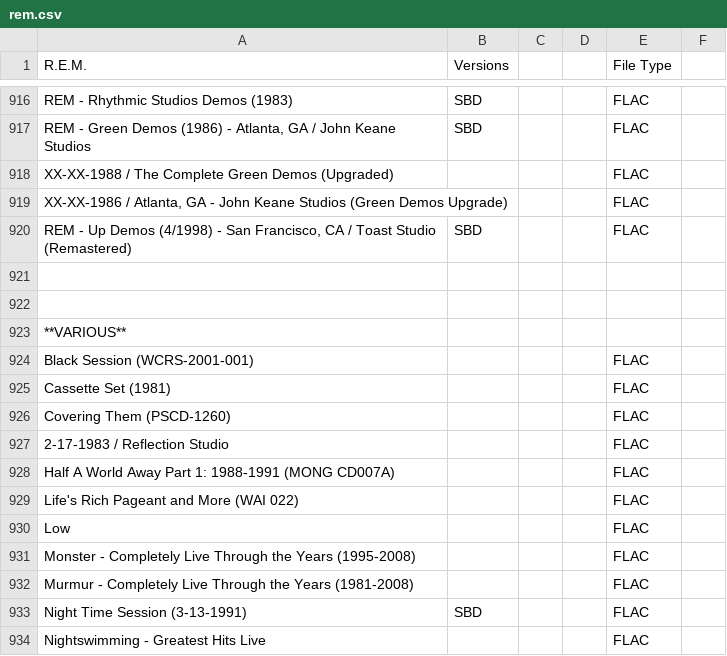
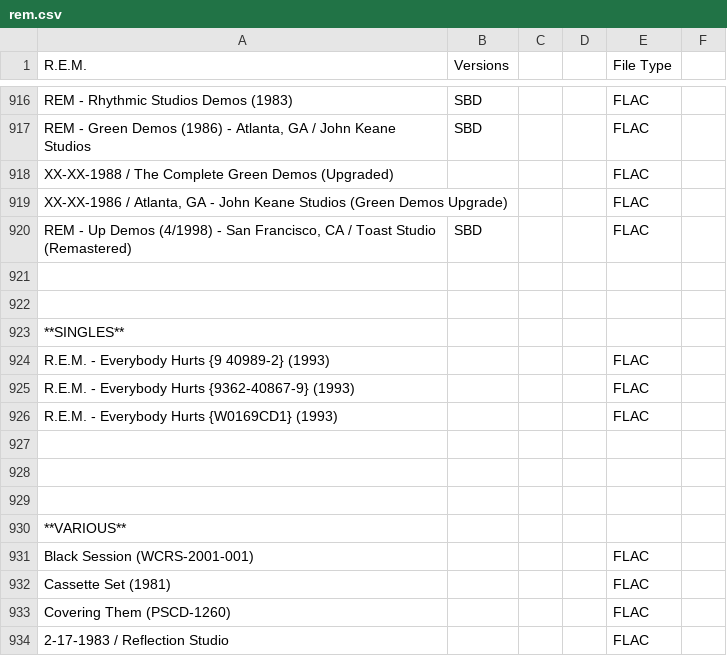
Before and after one commit to dudethatsclassic/shynomi-archive, a CSV file: artists/rem.csv, drawn as a sheet; only a part is shown, gaps mark what is left out; the shorter side is filled out with more unchanged rows; the diff names each change by its address in the sheet, - before the commit and + after, or states it on an @@ line.

Commit message:
Auto-export CSV: REM

```diff
--- a/artists/rem.csv
+++ b/artists/rem.csv
+row 923: **SINGLES**
+row 924: R.E.M. - Everybody Hurts {9 40989-2} (1993) |  |  |  | FLAC
+row 925: R.E.M. - Everybody Hurts {9362-40867-9} (1993) |  |  |  | FLAC
+row 926: R.E.M. - Everybody Hurts {W0169CD1} (1993) |  |  |  | FLAC
+row 927: (empty)
+row 928: (empty)
+row 929: (empty)
```
